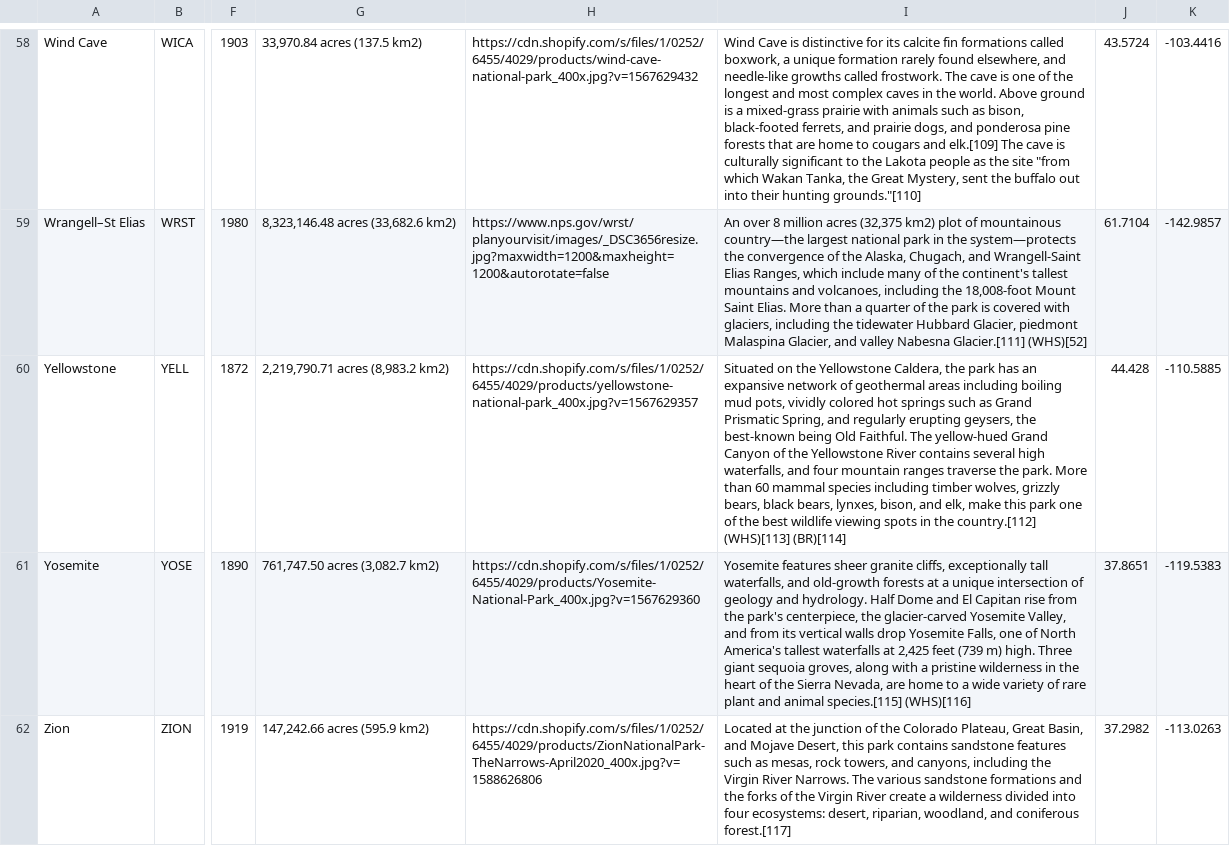
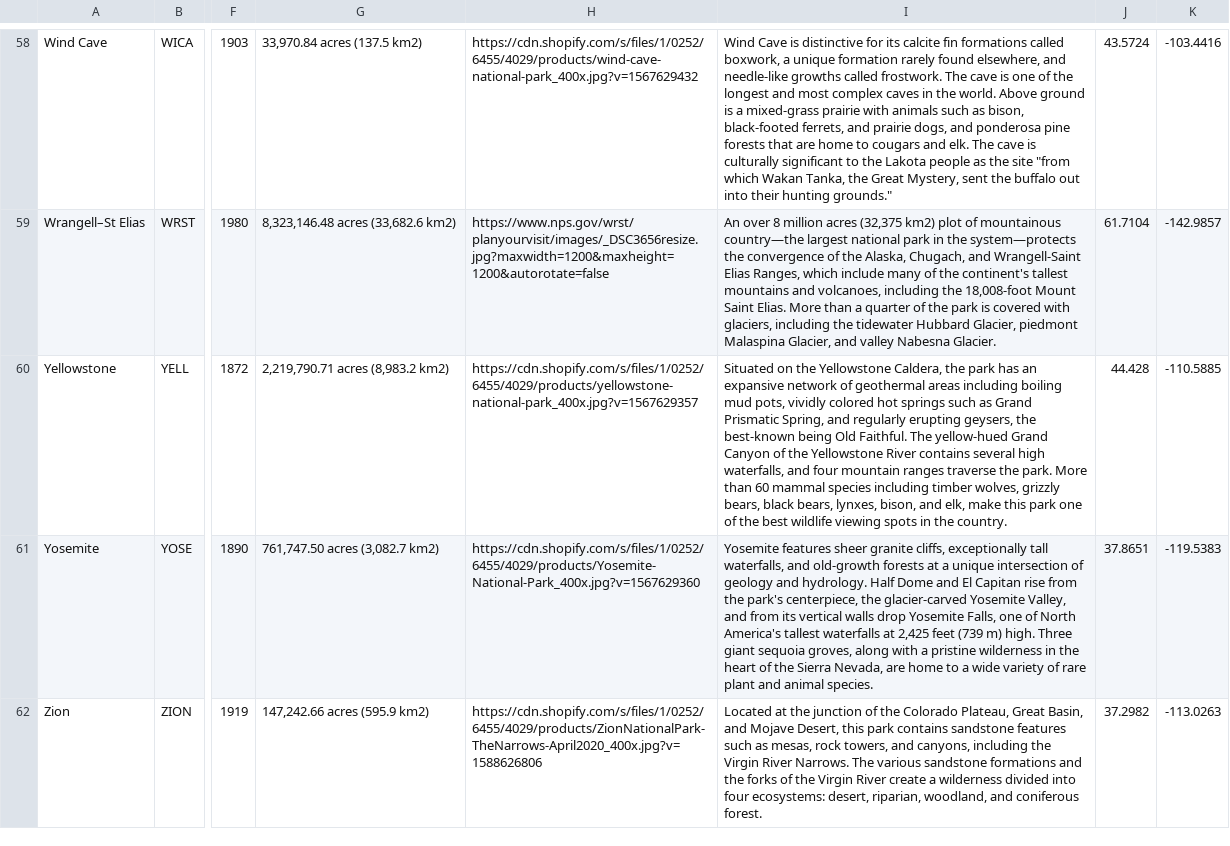
Before and after one commit to pkrosoff/National_Parks_Project, a CSV file: data/np_data.csv, drawn as a sheet; only a part is shown, gaps mark what is left out; the diff covers the shown part only; the diff names each change by its address in the sheet, - before the commit and + after, or states it on an @@ line.

```diff
--- a/data/np_data.csv
+++ b/data/np_data.csv
-I58: …cougars and elk.[109] The cave is culturally significant to the Lakota people as the site "from which Wakan Tanka, the Great Mystery, sent the buffalo out into their hunting grounds."[110]
+I58: …cougars and elk. The cave is culturally significant to the Lakota people as the site "from which Wakan Tanka, the Great Mystery, sent the buffalo out into their hunting grounds."
-I59: …valley Nabesna Glacier.[111] (WHS)[52]
+I59: …valley Nabesna Glacier.
-I60: …in the country.[112] (WHS)[113] (BR)[114]
+I60: …in the country.
-I61: …and animal species.[115] (WHS)[116]
+I61: …and animal species.
-I62: …and coniferous forest.[117]
+I62: …and coniferous forest.
```
Also changed, not shown: 56 edited cells elsewhere in this file.
